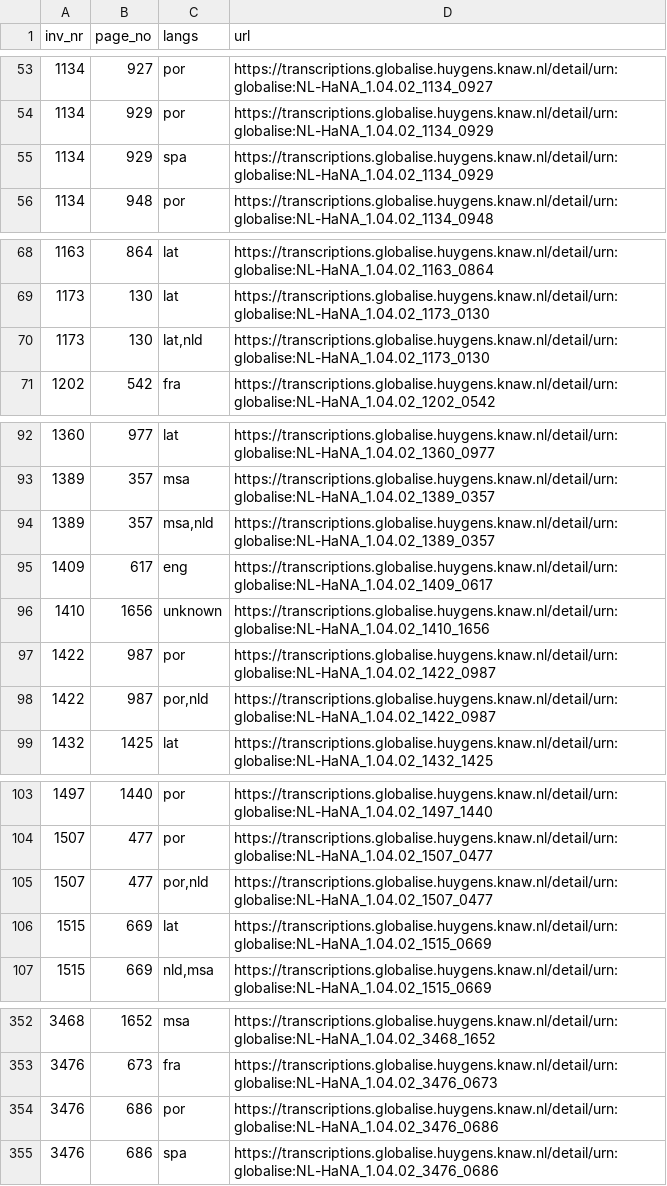
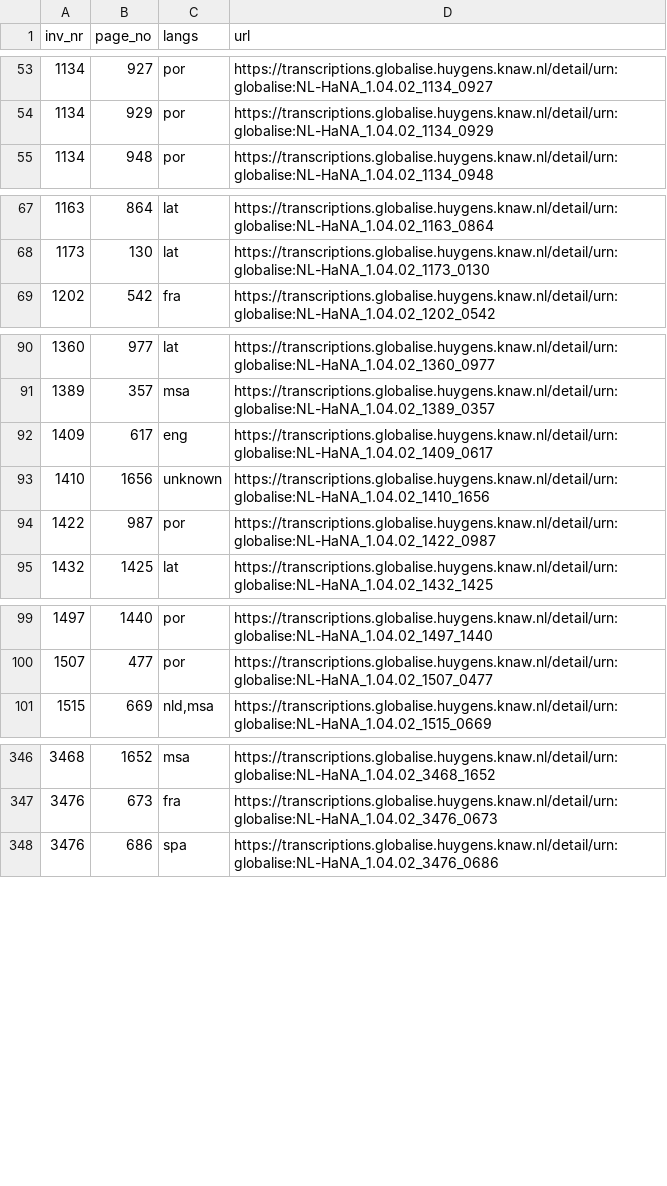
Before and after one commit to globalise-huygens/language-identification-data, a TSV file: corrections/corrected-pages.tsv, drawn as a sheet; only a part is shown, gaps mark what is left out.

Commit message:
Removed duplicate corrections

```diff
--- a/corrections/corrected-pages.tsv
+++ b/corrections/corrected-pages.tsv
@@ -54,3 +54,2 @@ inv_nr	page_no	langs	url
 1134	929	por	https://transcriptions.globalise.huygens.knaw.nl/detail/urn:globalise:NL-HaNA_1.04.02_1134_0929
-1134	929	spa	https://transcriptions.globalise.huygens.knaw.nl/detail/urn:globalise:NL-HaNA_1.04.02_1134_0929
 1134	948	por	https://transcriptions.globalise.huygens.knaw.nl/detail/urn:globalise:NL-HaNA_1.04.02_1134_0948
@@ -69,3 +68,2 @@ inv_nr	page_no	langs	url
 1173	130	lat	https://transcriptions.globalise.huygens.knaw.nl/detail/urn:globalise:NL-HaNA_1.04.02_1173_0130
-1173	130	lat,nld	https://transcriptions.globalise.huygens.knaw.nl/detail/urn:globalise:NL-HaNA_1.04.02_1173_0130
 1202	542	fra	https://transcriptions.globalise.huygens.knaw.nl/detail/urn:globalise:NL-HaNA_1.04.02_1202_0542
@@ -93,3 +91,2 @@ inv_nr	page_no	langs	url
 1389	357	msa	https://transcriptions.globalise.huygens.knaw.nl/detail/urn:globalise:NL-HaNA_1.04.02_1389_0357
-1389	357	msa,nld	https://transcriptions.globalise.huygens.knaw.nl/detail/urn:globalise:NL-HaNA_1.04.02_1389_0357
 1409	617	eng	https://transcriptions.globalise.huygens.knaw.nl/detail/urn:globalise:NL-HaNA_1.04.02_1409_0617
@@ -97,3 +94,2 @@ inv_nr	page_no	langs	url
 1422	987	por	https://transcriptions.globalise.huygens.knaw.nl/detail/urn:globalise:NL-HaNA_1.04.02_1422_0987
-1422	987	por,nld	https://transcriptions.globalise.huygens.knaw.nl/detail/urn:globalise:NL-HaNA_1.04.02_1422_0987
 1432	1425	lat	https://transcriptions.globalise.huygens.knaw.nl/detail/urn:globalise:NL-HaNA_1.04.02_1432_1425
@@ -104,4 +100,2 @@ inv_nr	page_no	langs	url
 1507	477	por	https://transcriptions.globalise.huygens.knaw.nl/detail/urn:globalise:NL-HaNA_1.04.02_1507_0477
-1507	477	por,nld	https://transcriptions.globalise.huygens.knaw.nl/detail/urn:globalise:NL-HaNA_1.04.02_1507_0477
-1515	669	lat	https://transcriptions.globalise.huygens.knaw.nl/detail/urn:globalise:NL-HaNA_1.04.02_1515_0669
 1515	669	nld,msa	https://transcriptions.globalise.huygens.knaw.nl/detail/urn:globalise:NL-HaNA_1.04.02_1515_0669
@@ -353,3 +347,2 @@ inv_nr	page_no	langs	url
 3476	673	fra	https://transcriptions.globalise.huygens.knaw.nl/detail/urn:globalise:NL-HaNA_1.04.02_3476_0673
-3476	686	por	https://transcriptions.globalise.huygens.knaw.nl/detail/urn:globalise:NL-HaNA_1.04.02_3476_0686
 3476	686	spa	https://transcriptions.globalise.huygens.knaw.nl/detail/urn:globalise:NL-HaNA_1.04.02_3476_0686
```
